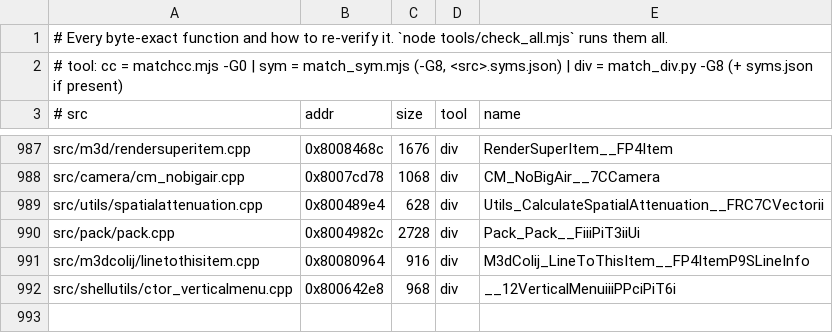
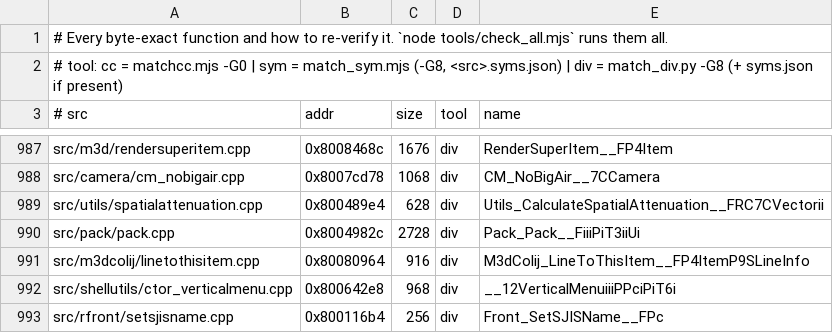
Before and after one commit to LANCommander/THPS, a TSV file: decomp/matched.tsv, drawn as a sheet; only a part is shown, gaps mark what is left out; the diff names each change by its address in the sheet, - before the commit and + after, or states it on an @@ line.

```diff
--- a/decomp/matched.tsv
+++ b/decomp/matched.tsv
+row 993: src/rfront/setsjisname.cpp | 0x800116b4 | 256 | div | Front_SetSJISName__FPc
```
Also changed, not shown: decomp/nearmiss.tsv, 2 other files.
